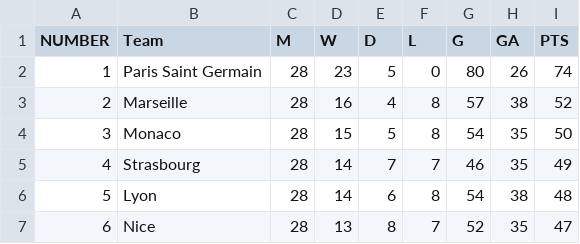
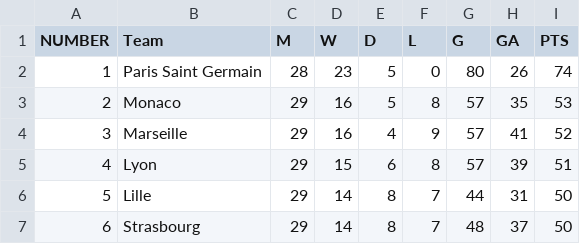
Before and after one commit to nazimboudeffa/prediction-football-fr-python, a CSV file: data/france/ligue1-2024-2025.csv, drawn as a sheet; only a part is shown; the diff covers the shown part only.

Commit message:
updated stats

```diff
--- a/data/france/ligue1-2024-2025.csv
+++ b/data/france/ligue1-2024-2025.csv
@@ -2,6 +2,6 @@ NUMBER,Team,M,W,D,L,G,GA,PTS
 1,Paris Saint Germain,28,23,5,0,80,26,74
-2,Marseille,28,16,4,8,57,38,52
-3,Monaco,28,15,5,8,54,35,50
-4,Strasbourg,28,14,7,7,46,35,49
-5,Lyon,28,14,6,8,54,38,48
-6,Nice,28,13,8,7,52,35,47
+2,Monaco,29,16,5,8,57,35,53
+3,Marseille,29,16,4,9,57,41,52
+4,Lyon,29,15,6,8,57,39,51
+5,Lille,29,14,8,7,44,31,50
+6,Strasbourg,29,14,8,7,48,37,50
```
Also changed, not shown: 67 edited cells elsewhere in this file.
